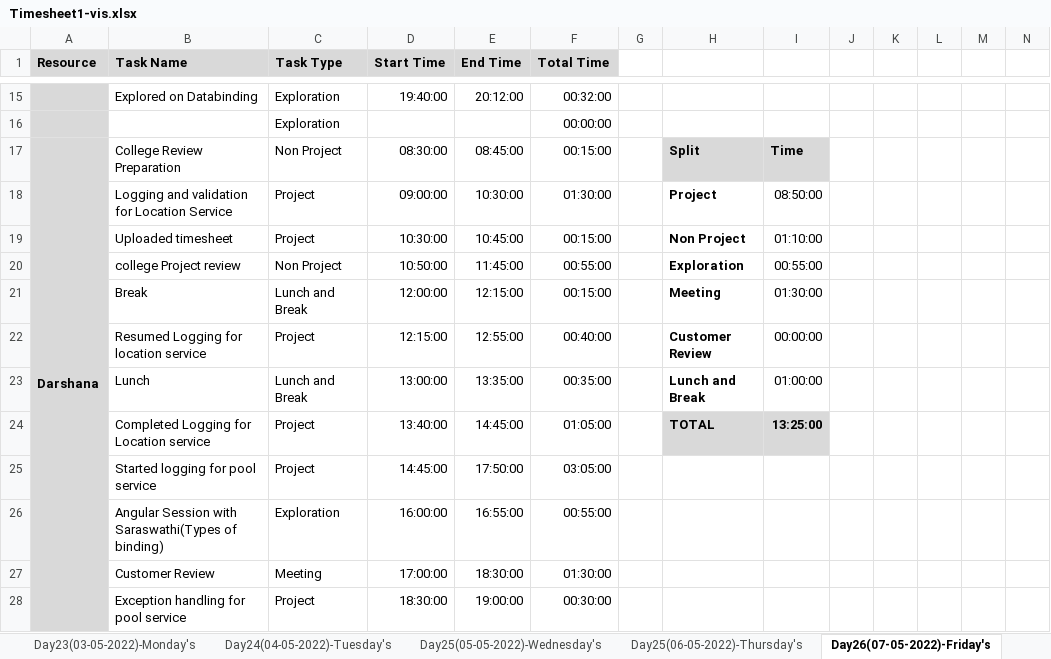
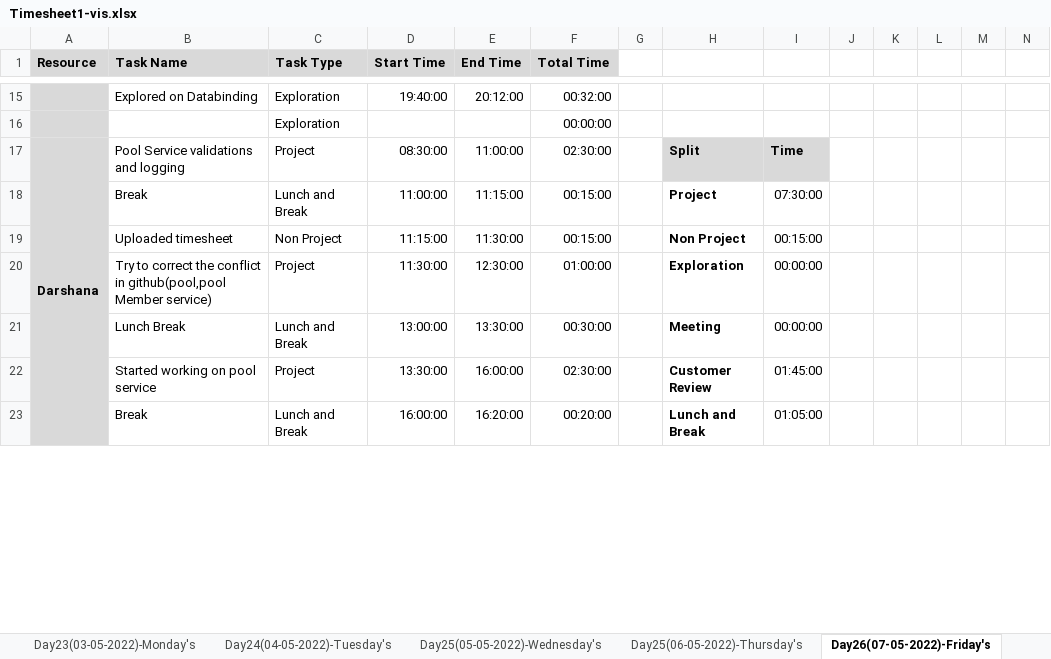
Before and after one commit to TeamAlpha01/Project, an Excel workbook: Process/Timesheet/Timesheet1-vis.xlsx, sheet Day26(07-05-2022)-Friday's, drawn as a sheet; only a part is shown, gaps mark what is left out; values as stored, in another font and other column widths than the file's, no borders; conditional formats not drawn; removed rows and columns are numbered as before the commit, all else as after; rows hold the shown columns only; the diff covers the shown part only; the diff names each change by its address in the sheet, - before the commit and + after, or states it on an @@ line.

```diff
--- a/Process/Timesheet/Timesheet1-vis.xlsx (sheet Day26(07-05-2022)-Friday's)
+++ b/Process/Timesheet/Timesheet1-vis.xlsx (sheet Day26(07-05-2022)-Friday's)
-B17 (Task Name): College Review Preparation
+B17 (Task Name): Pool Service validations and logging
-C17 (Task Type): Non Project
+C17 (Task Type): Project
-E17 (End Time): 08:45:00
+E17 (End Time): 11:00:00
-F17 (Total Time): 00:15:00
+F17 (Total Time): 02:30:00
-row 18:  | Logging and validation for Location Service | Project | 09:00:00 | 10:30:00 | 01:30:00 |  | Project | 08:50:00
+row 18:  | Break | Lunch and Break | 11:00:00 | 11:15:00 | 00:15:00 |  | Project | 07:30:00
-C19 (Task Type): Project
+C19 (Task Type): Non Project
-D19 (Start Time): 10:30:00
+D19 (Start Time): 11:15:00
-E19 (End Time): 10:45:00
+E19 (End Time): 11:30:00
-I19: 01:10:00
+I19: 00:15:00
-row 20:  | college Project review | Non Project | 10:50:00 | 11:45:00 | 00:55:00 |  | Exploration | 00:55:00
+row 20:  | Try to correct the conflict in github(pool,pool Member service) | Project | 11:30:00 | 12:30:00 | 01:00:00 |  | Exploration | 00:00:00
-B21 (Task Name): Break
+B21 (Task Name): Lunch Break
-D21 (Start Time): 12:00:00
+D21 (Start Time): 13:00:00
-E21 (End Time): 12:15:00
+E21 (End Time): 13:30:00
-F21 (Total Time): 00:15:00
+F21 (Total Time): 00:30:00
-I21: 01:30:00
+I21: 00:00:00
-B22 (Task Name): Resumed Logging for location service
+B22 (Task Name): Started working on pool service
-D22 (Start Time): 12:15:00
+D22 (Start Time): 13:30:00
-E22 (End Time): 12:55:00
+E22 (End Time): 16:00:00
-F22 (Total Time): 00:40:00
+F22 (Total Time): 02:30:00
-I22: 00:00:00
+I22: 01:45:00
-B23 (Task Name): Lunch
+B23 (Task Name): Break
-D23 (Start Time): 13:00:00
+D23 (Start Time): 16:00:00
-E23 (End Time): 13:35:00
+E23 (End Time): 16:20:00
-F23 (Total Time): 00:35:00
+F23 (Total Time): 00:20:00
-I23: 01:00:00
+I23: 01:05:00
-row 24:  | Completed Logging for Location service | Project | 13:40:00 | 14:45:00 | 01:05:00 |  | TOTAL | 13:25:00
-row 25:  | Started logging for pool service | Project | 14:45:00 | 17:50:00 | 03:05:00
-row 26:  | Angular Session with Saraswathi(Types of binding) | Exploration | 16:00:00 | 16:55:00 | 00:55:00
-row 27:  | Customer Review | Meeting | 17:00:00 | 18:30:00 | 01:30:00
-row 28:  | Exception handling for pool service | Project | 18:30:00 | 19:00:00 | 00:30:00
```
Also changed, not shown: 13 added rows, 8 removed rows and 35 edited cells elsewhere in this sheet, sheet Day27(08-05-2022)-Saturday's, formulas that keep their value, 11 other files.
